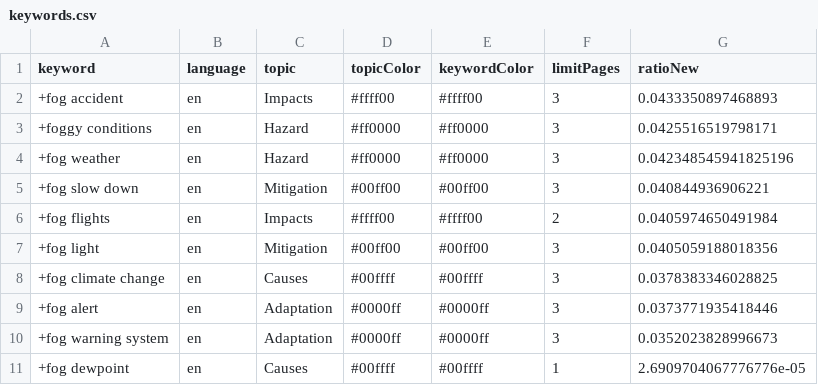
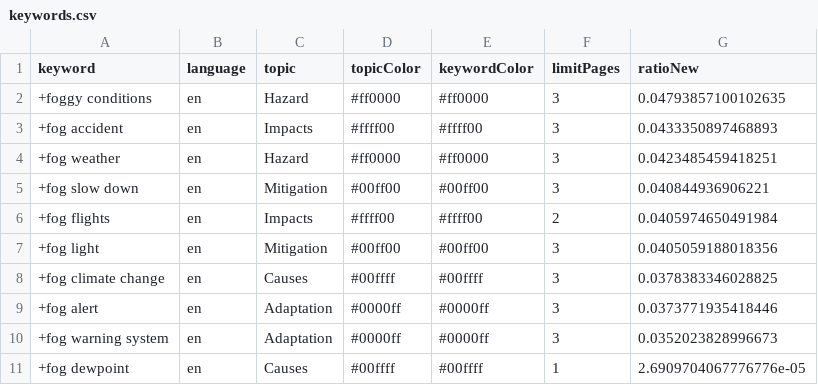
Before and after one commit to svpblank1/FogIsComing, a CSV file: keywords.csv, drawn as a sheet.

```diff
--- a/keywords.csv
+++ b/keywords.csv
@@ -1,5 +1,5 @@
 keyword,language,topic,topicColor,keywordColor,limitPages,ratioNew
++foggy conditions,en,Hazard,#ff0000,#ff0000,3,0.04793857100102635
 +fog accident,en,Impacts,#ffff00,#ffff00,3,0.0433350897468893
-+foggy conditions,en,Hazard,#ff0000,#ff0000,3,0.0425516519798171
-+fog weather,en,Hazard,#ff0000,#ff0000,3,0.042348545941825196
++fog weather,en,Hazard,#ff0000,#ff0000,3,0.0423485459418251
 +fog slow down,en,Mitigation,#00ff00,#00ff00,3,0.040844936906221
```
Also changed, not shown: csv/news_2026_02.csv.
